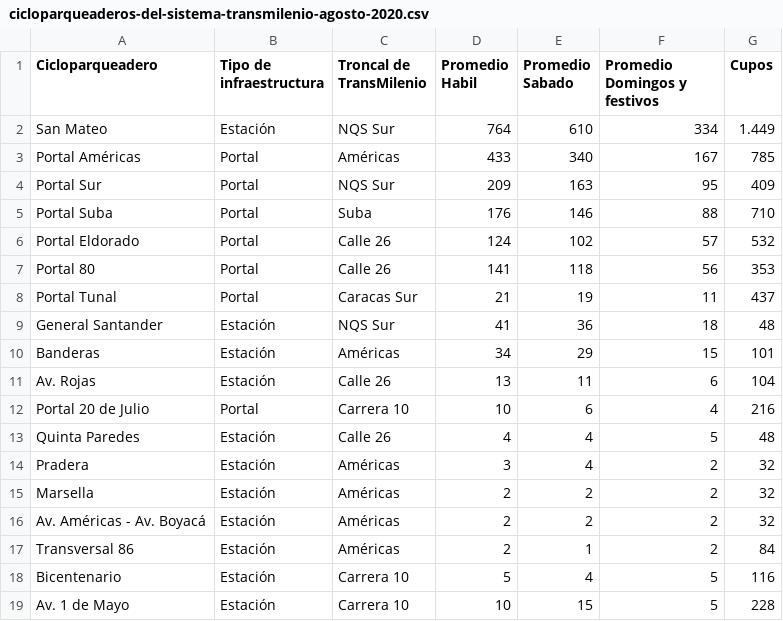
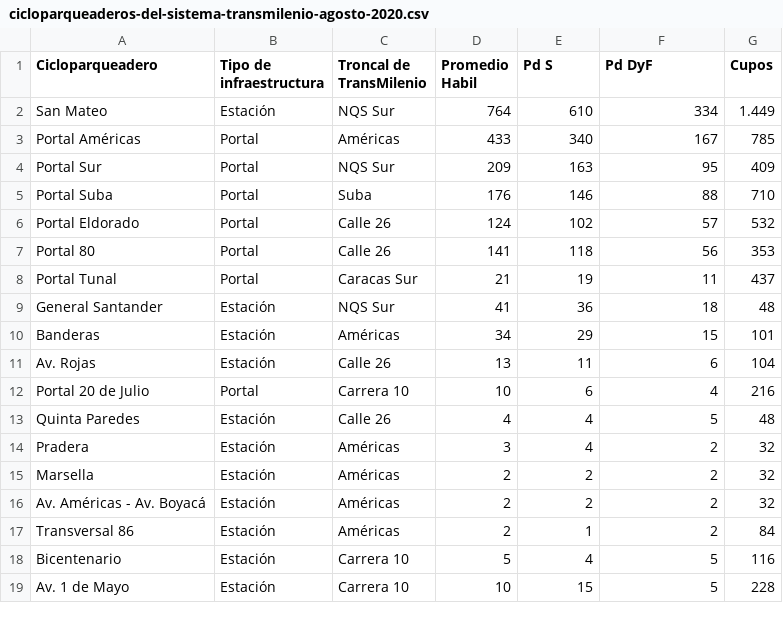
Before and after one commit to AndresVasquezA/Areas_Protegidas, a CSV file: cicloparqueaderos-del-sistema-transmilenio-agosto-2020.csv, drawn as a sheet.

Commit message:
Update cicloparqueaderos-del-sistema-transmilenio-agosto-2020.csv

```diff
--- a/cicloparqueaderos-del-sistema-transmilenio-agosto-2020.csv
+++ b/cicloparqueaderos-del-sistema-transmilenio-agosto-2020.csv
@@ -1,2 +1,2 @@
-Cicloparqueadero;Tipo de infraestructura;Troncal de TransMilenio;Promedio Habil;Promedio Sabado;Promedio Domingos y festivos;Cupos
+Cicloparqueadero;Tipo de infraestructura;Troncal de TransMilenio;Promedio Habil;Pd S;Pd DyF;Cupos
 San Mateo;Estación;NQS Sur;764;610;334;1.449
```
